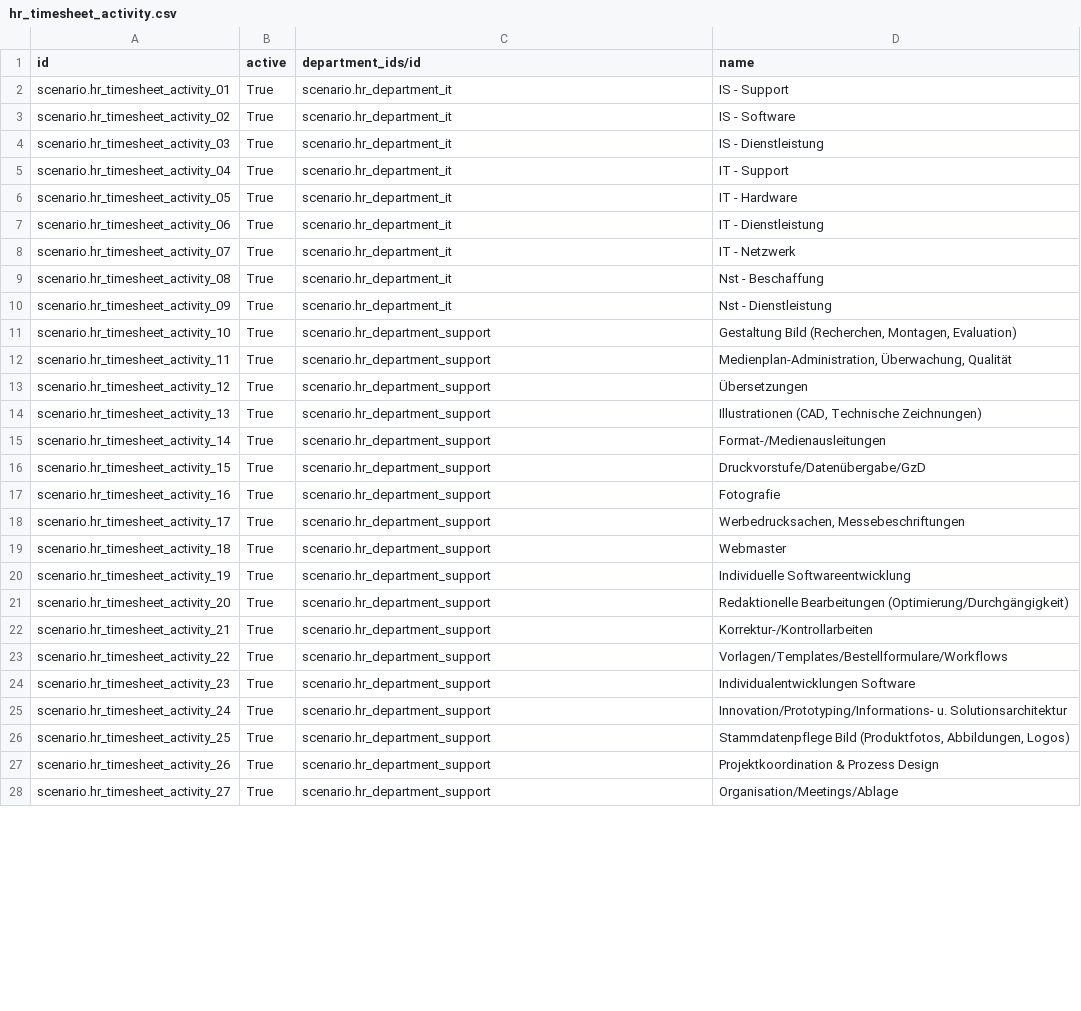
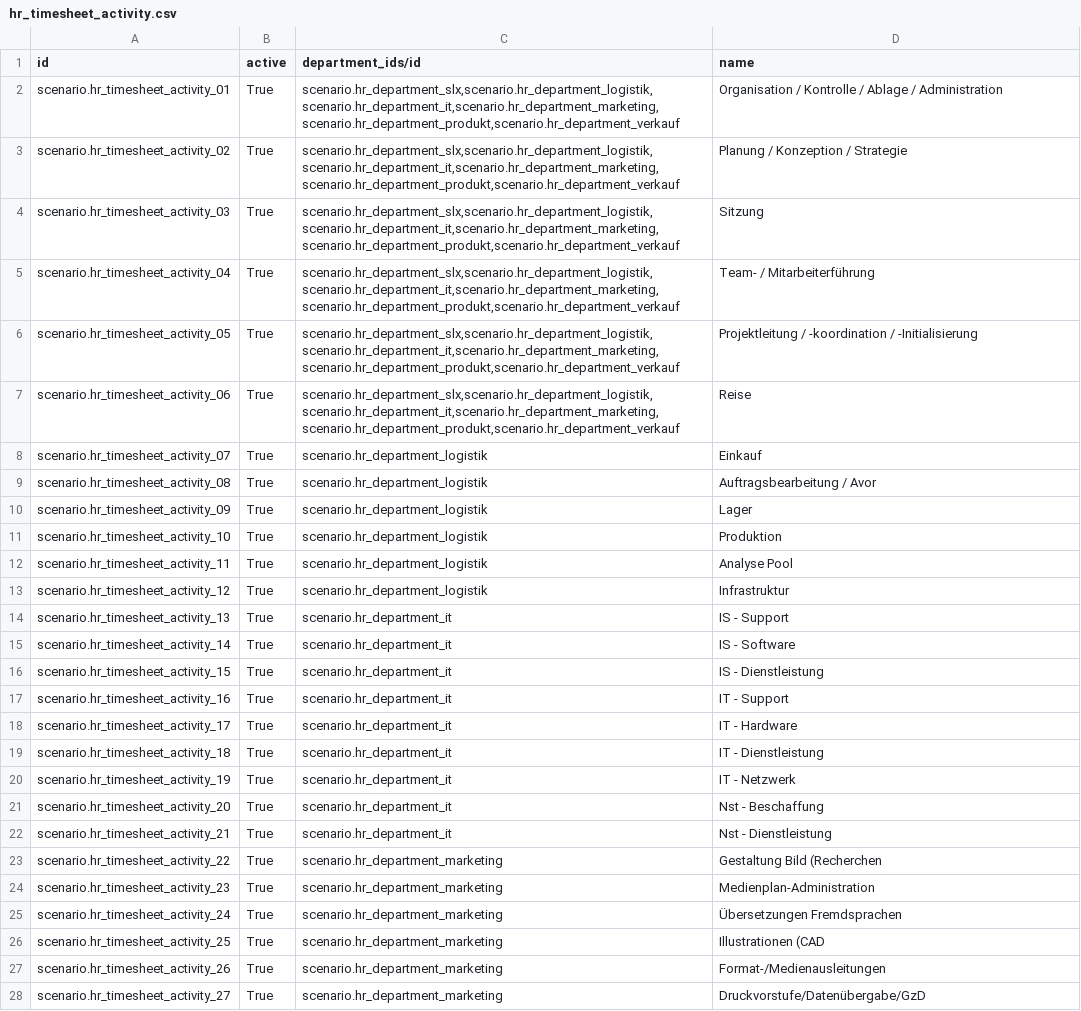
Before and after one commit to camptocamp/oerpscenario, a CSV file: Scenario/OERPScenario.local/data/setup/hr_timesheet_activity.csv, drawn as a sheet; only a part is shown; the diff covers the shown part only; the diff names each change by its address in the sheet, - before the commit and + after, or states it on an @@ line.

```diff
--- a/Scenario/OERPScenario.local/data/setup/hr_timesheet_activity.csv
+++ b/Scenario/OERPScenario.local/data/setup/hr_timesheet_activity.csv
-C2:C7 (department_ids/id): scenario.hr_department_it
+C2:C7 (department_ids/id): scenario.hr_department_slx,scenario.hr_department_logistik,scenario.hr_department_it,scenario.hr_department_marketing,scenario.hr_department_produkt,scenario.hr_department_verkauf
-D2 (name): IS - Support
+D2 (name): Organisation / Kontrolle / Ablage / Administration
-D3 (name): IS - Software
+D3 (name): Planung / Konzeption / Strategie
-D4 (name): IS - Dienstleistung
+D4 (name): Sitzung
-D5 (name): IT - Support
+D5 (name): Team- / Mitarbeiterführung
-D6 (name): IT - Hardware
+D6 (name): Projektleitung / -koordination / -Initialisierung
-D7 (name): IT - Dienstleistung
+D7 (name): Reise
-C8:C10 (department_ids/id): scenario.hr_department_it
+C8:C10 (department_ids/id): scenario.hr_department_logistik
-D8 (name): IT - Netzwerk
+D8 (name): Einkauf
-D9 (name): Nst - Beschaffung
+D9 (name): Auftragsbearbeitung / Avor
-D10 (name): Nst - Dienstleistung
+D10 (name): Lager
-C11:C13 (department_ids/id): scenario.hr_department_support
+C11:C13 (department_ids/id): scenario.hr_department_logistik
-D11 (name): Gestaltung Bild (Recherchen, Montagen, Evaluation)
+D11 (name): Produktion
-D12 (name): Medienplan-Administration, Überwachung, Qualität
+D12 (name): Analyse Pool
-D13 (name): Übersetzungen
+D13 (name): Infrastruktur
-C14:C22 (department_ids/id): scenario.hr_department_support
+C14:C22 (department_ids/id): scenario.hr_department_it
-D14 (name): Illustrationen (CAD, Technische Zeichnungen)
+D14 (name): IS - Support
-D15 (name): Format-/Medienausleitungen
+D15 (name): IS - Software
-D16 (name): Druckvorstufe/Datenübergabe/GzD
+D16 (name): IS - Dienstleistung
-D17 (name): Fotografie
+D17 (name): IT - Support
-D18 (name): Werbedrucksachen, Messebeschriftungen
+D18 (name): IT - Hardware
-D19 (name): Webmaster
+D19 (name): IT - Dienstleistung
-D20 (name): Individuelle Softwareentwicklung
+D20 (name): IT - Netzwerk
-D21 (name): Redaktionelle Bearbeitungen (Optimierung/Durchgängigkeit)
+D21 (name): Nst - Beschaffung
-D22 (name): Korrektur-/Kontrollarbeiten
+D22 (name): Nst - Dienstleistung
-C23:C28 (department_ids/id): scenario.hr_department_support
+C23:C28 (department_ids/id): scenario.hr_department_marketing
-D23 (name): Vorlagen/Templates/Bestellformulare/Workflows
+D23 (name): Gestaltung Bild (Recherchen
-D24 (name): Individualentwicklungen Software
+D24 (name): Medienplan-Administration
-D25 (name): Innovation/Prototyping/Informations- u. Solutionsarchitektur
+D25 (name): Übersetzungen Fremdsprachen
-D26 (name): Stammdatenpflege Bild (Produktfotos, Abbildungen, Logos)
+D26 (name): Illustrationen (CAD
-D27 (name): Projektkoordination & Prozess Design
+D27 (name): Format-/Medienausleitungen
-D28 (name): Organisation/Meetings/Ablage
+D28 (name): Druckvorstufe/Datenübergabe/GzD
```
Also changed, not shown: 17 added rows and 4 edited cells elsewhere in this file, 1 other file.
